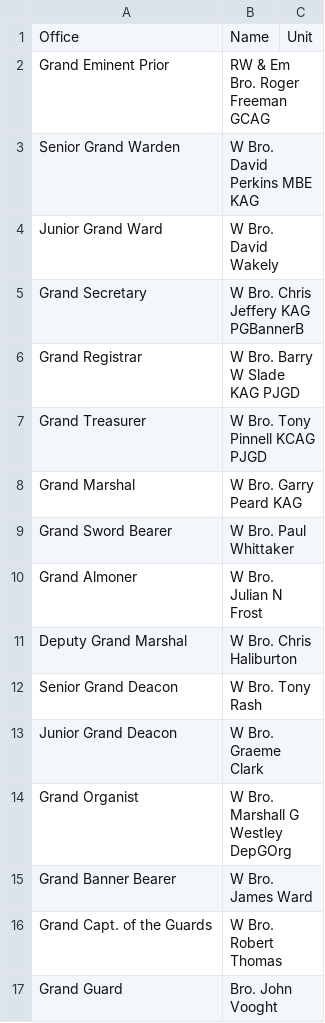
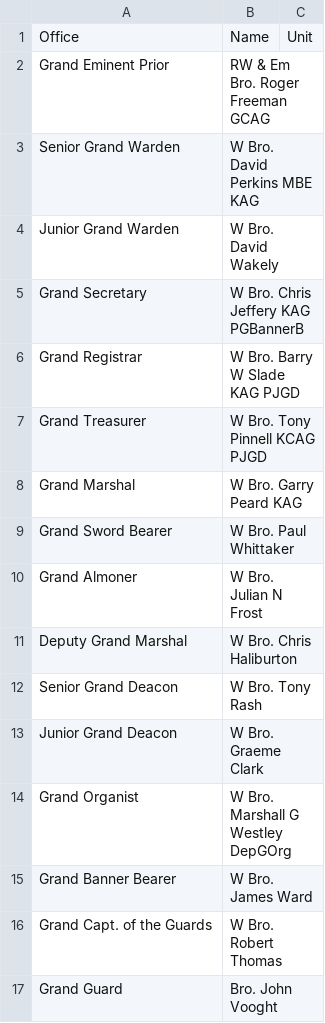
Before and after one commit to webpurity-dev/masonic-calendar, a CSV file: document/data/athel_officers.csv, drawn as a sheet.

```diff
--- a/document/data/athel_officers.csv
+++ b/document/data/athel_officers.csv
@@ -3,3 +3,3 @@ Grand Eminent Prior,RW & Em Bro. Roger Freeman GCAG,
 Senior Grand Warden,W Bro. David Perkins MBE KAG,
-Junior Grand Ward,W Bro. David Wakely,
+Junior Grand Warden,W Bro. David Wakely,
 Grand Secretary,W Bro. Chris Jeffery KAG PGBannerB,
```
Also changed, not shown: document/data/athel_membership.csv, document/data/craft_membership.csv, 25 other files.
